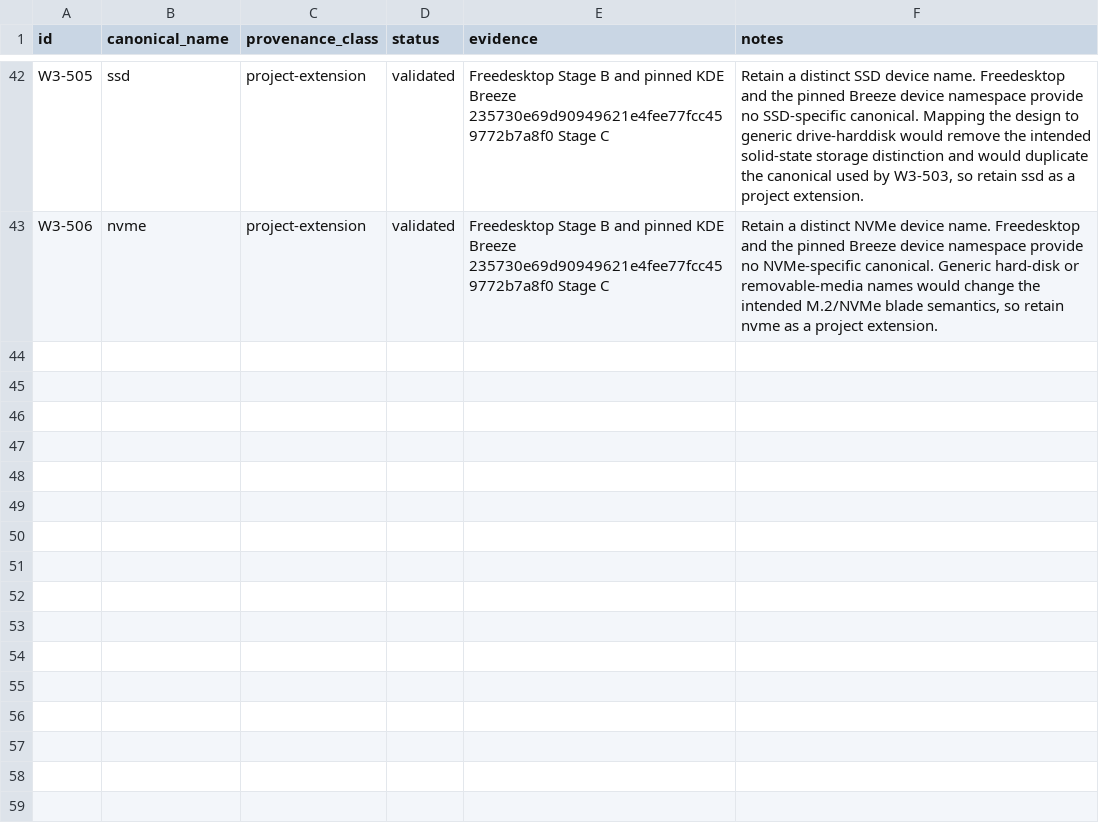
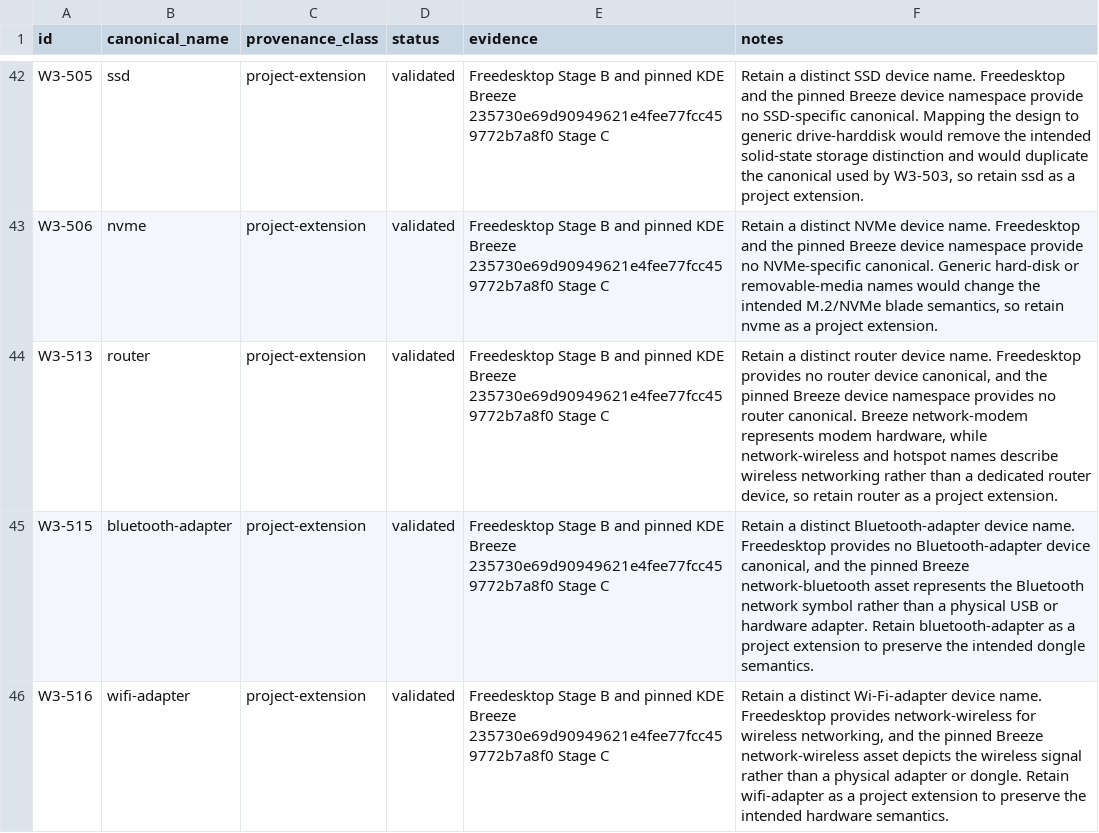
Before and after one commit to Delcado19/witcher3-hyde-theme, a CSV file: design/icons/standards/project-extension-review.csv, drawn as a sheet; only a part is shown, gaps mark what is left out; the diff names each change by its address in the sheet, - before the commit and + after, or states it on an @@ line.

Commit message:
Audit W3-512 to W3-516 network device icon names

```diff
--- a/design/icons/standards/project-extension-review.csv
+++ b/design/icons/standards/project-extension-review.csv
+row 44: W3-513 | router | project-extension | validated | Freedesktop Stage B and pinned KDE Breeze 235730e69d90949621e4fee77fcc459772b7a8f0 Stage C | Retain a distinct router device name. Freedesktop provides no router device canonical, and the pinned Breeze device namespace provides no router canonical. Breeze network-modem represents modem hardware, while network-wireless and hotspot names describe wireless networking rather than a dedicated router device, so retain router as a project extension.
+row 45: W3-515 | bluetooth-adapter | project-extension | validated | Freedesktop Stage B and pinned KDE Breeze 235730e69d90949621e4fee77fcc459772b7a8f0 Stage C | Retain a distinct Bluetooth-adapter device name. Freedesktop provides no Bluetooth-adapter device canonical, and the pinned Breeze network-bluetooth asset represents the Bluetooth network symbol rather than a physical USB or hardware adapter. Retain bluetooth-adapter as a project extension to preserve the intended dongle semantics.
+row 46: W3-516 | wifi-adapter | project-extension | validated | Freedesktop Stage B and pinned KDE Breeze 235730e69d90949621e4fee77fcc459772b7a8f0 Stage C | Retain a distinct Wi-Fi-adapter device name. Freedesktop provides network-wireless for wireless networking, and the pinned Breeze network-wireless asset depicts the wireless signal rather than a physical adapter or dongle. Retain wifi-adapter as a project extension to preserve the intended hardware semantics.
```
